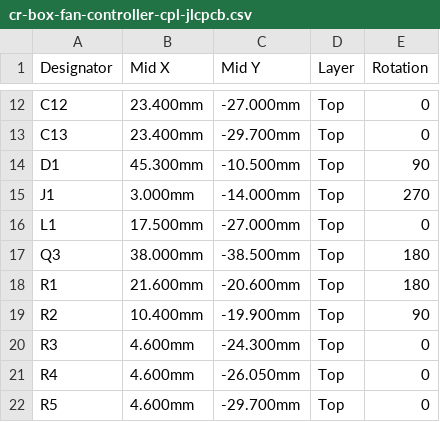
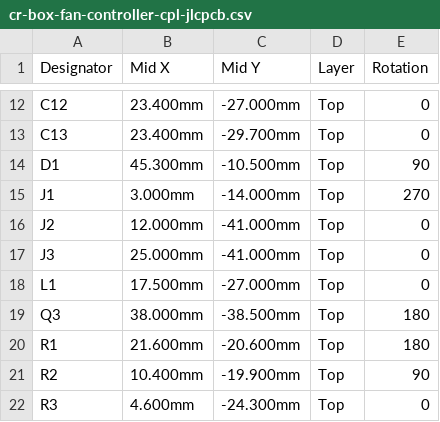
Before and after one commit to Aryeh95/default, a CSV file: cr-box-fan-controller/fab/cr-box-fan-controller-cpl-jlcpcb.csv, drawn as a sheet; only a part is shown, gaps mark what is left out; the shorter side is filled out with more unchanged rows.

```diff
--- a/cr-box-fan-controller/fab/cr-box-fan-controller-cpl-jlcpcb.csv
+++ b/cr-box-fan-controller/fab/cr-box-fan-controller-cpl-jlcpcb.csv
@@ -15,2 +15,4 @@ D1,45.300mm,-10.500mm,Top,90
 J1,3.000mm,-14.000mm,Top,270
+J2,12.000mm,-41.000mm,Top,0
+J3,25.000mm,-41.000mm,Top,0
 L1,17.500mm,-27.000mm,Top,0
```
Also changed, not shown: cr-box-fan-controller/fab/cr-box-fan-controller-bom-jlcpcb.csv, 19 other files.
